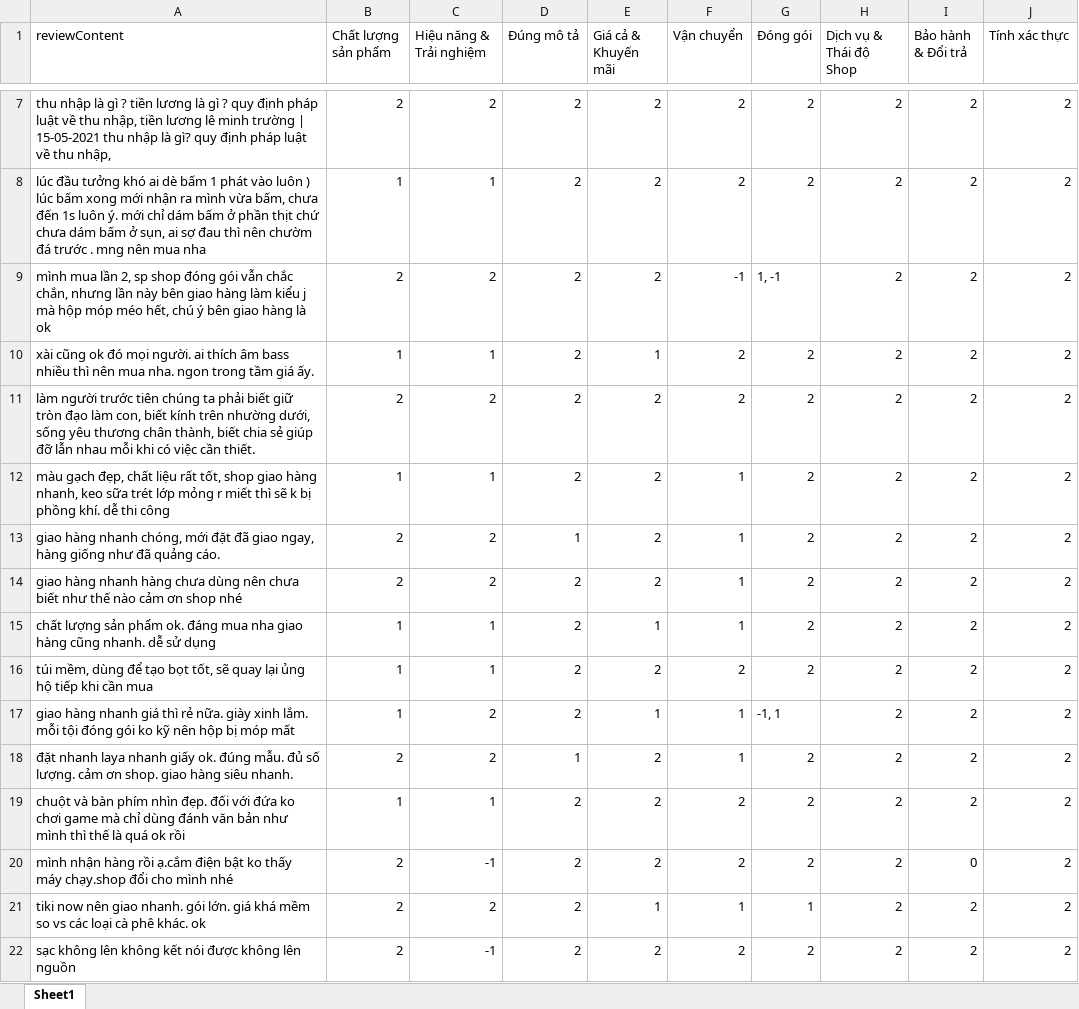
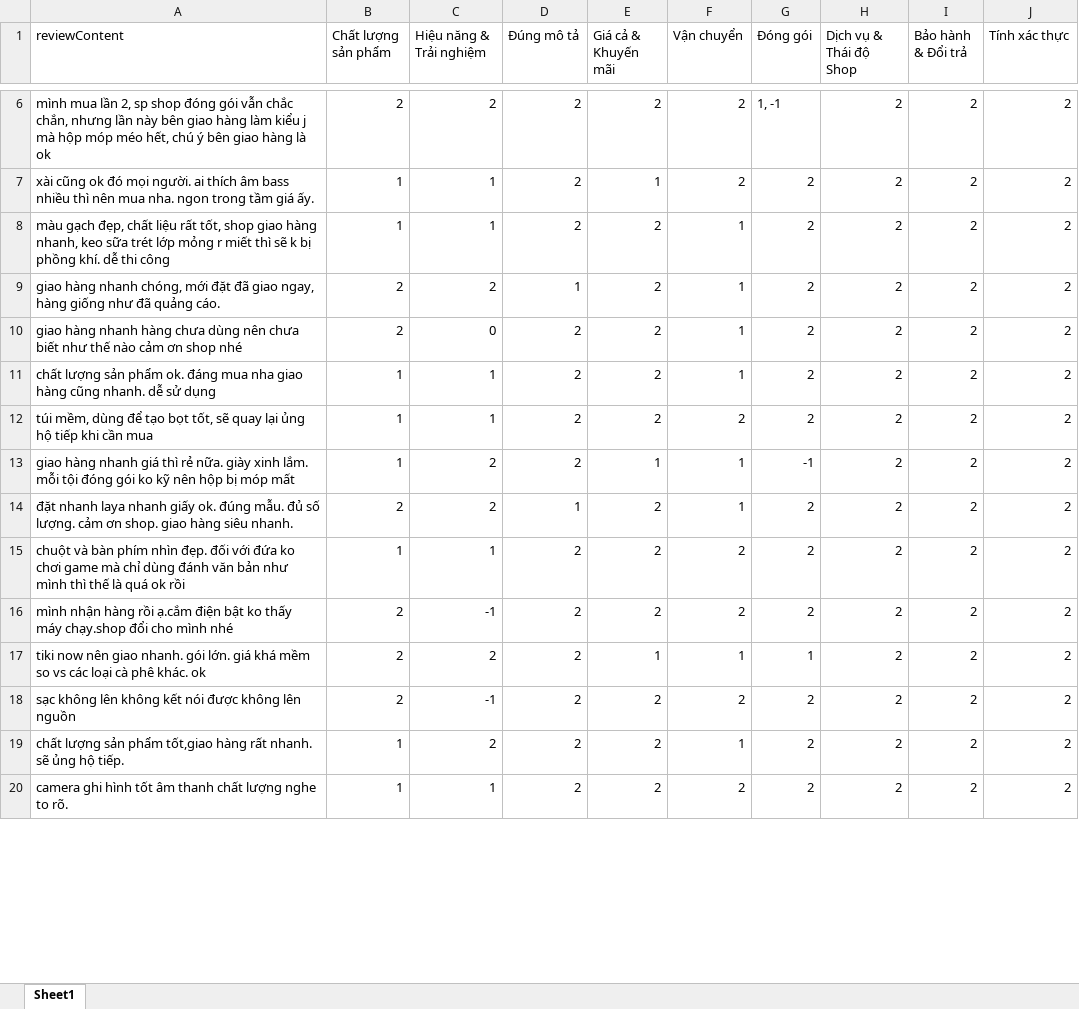
Before and after one commit to Longhehehe/Real-Time-ABSA-System, an Excel workbook: True_Test_Data/dev_augmented_500.xlsx, sheet Sheet1, drawn as a sheet; only a part is shown, gaps mark what is left out; the shorter side is filled out with more unchanged rows; values as stored, in another font and other column widths than the file's, no borders; removed rows and columns are numbered as before the commit, all else as after; the diff covers the shown part only; the diff names each change by its address in the sheet, - before the commit and + after, or states it on an @@ line.

```diff
--- a/True_Test_Data/dev_augmented_500.xlsx (sheet Sheet1)
+++ b/True_Test_Data/dev_augmented_500.xlsx (sheet Sheet1)
-row 7: thu nhập là gì ? tiền lương là gì ? quy định pháp luật về thu nhập, tiền lương lê minh trường | 15-05-2021 thu nhập là gì? quy định pháp luật về thu nhập, | 2 | 2 | 2 | 2 | 2 | 2 | 2 | 2 | 2
-row 8: lúc đầu tưởng khó ai dè bấm 1 phát vào luôn ) lúc bấm xong mới nhận ra mình vừa bấm, chưa đến 1s luôn ý. mới chỉ dám bấm ở phần thịt chứ chưa dám bấm ở sụn, ai sợ đau thì nên chườm đá trước . mng nên mua nha | 1 | 1 | 2 | 2 | 2 | 2 | 2 | 2 | 2
-F6 (Vận chuyển): -1
+F6 (Vận chuyển): 2
-row 11: làm người trước tiên chúng ta phải biết giữ tròn đạo làm con, biết kính trên nhường dưới, sống yêu thương chân thành, biết chia sẻ giúp đỡ lẫn nhau mỗi khi có việc cần thiết. | 2 | 2 | 2 | 2 | 2 | 2 | 2 | 2 | 2
-C10 (Hiệu năng & Trải nghiệm): 2
+C10 (Hiệu năng & Trải nghiệm): 0
-E11 (Giá cả & Khuyến mãi): 1
+E11 (Giá cả & Khuyến mãi): 2
-G13 (Đóng gói): -1, 1
+G13 (Đóng gói): -1
-I16 (Bảo hành & Đổi trả): 0
+I16 (Bảo hành & Đổi trả): 2
```
Also changed, not shown: 33 removed rows and 80 edited cells elsewhere in this sheet, True_Test_Data/dev_predicted_xlm.xlsx.
